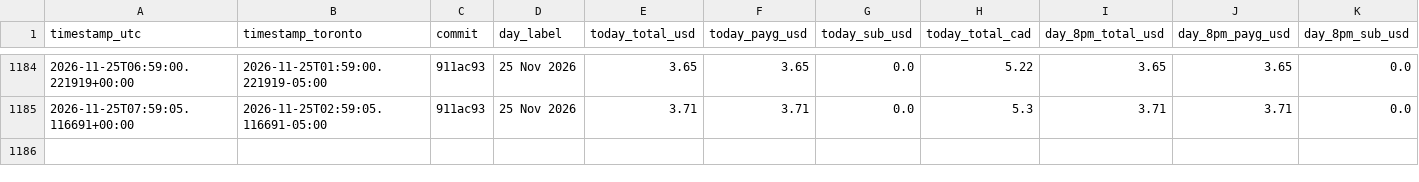
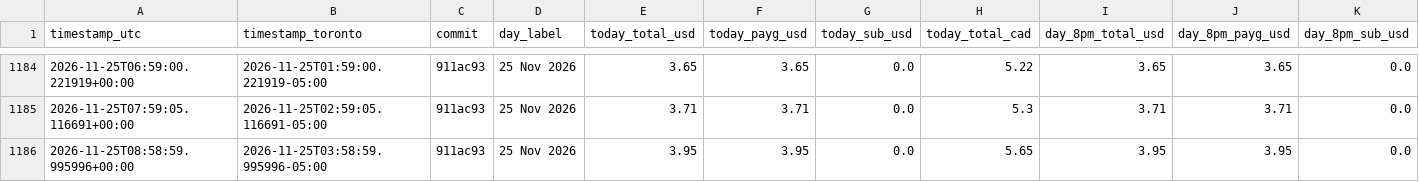
Before and after one commit to novacoreaiservices/sogni-income-history, a CSV file: hourly-income.csv, drawn as a sheet; only a part is shown, gaps mark what is left out; rows hold the shown columns only; the diff names each change by its address in the sheet, - before the commit and + after, or states it on an @@ line.

Commit message:
hourly income 25 Nov 2026: today $3.95 (PAYG $3.95 + sub $0.0)

```diff
--- a/hourly-income.csv
+++ b/hourly-income.csv
+row 1186: 2026-11-25T08:58:59.995996+00:00 | 2026-11-25T03:58:59.995996-05:00 | 911ac93 | 25 Nov 2026 | 3.95 | 3.95 | 0.0 | 5.65 | 3.95 | 3.95 | 0.0
```
